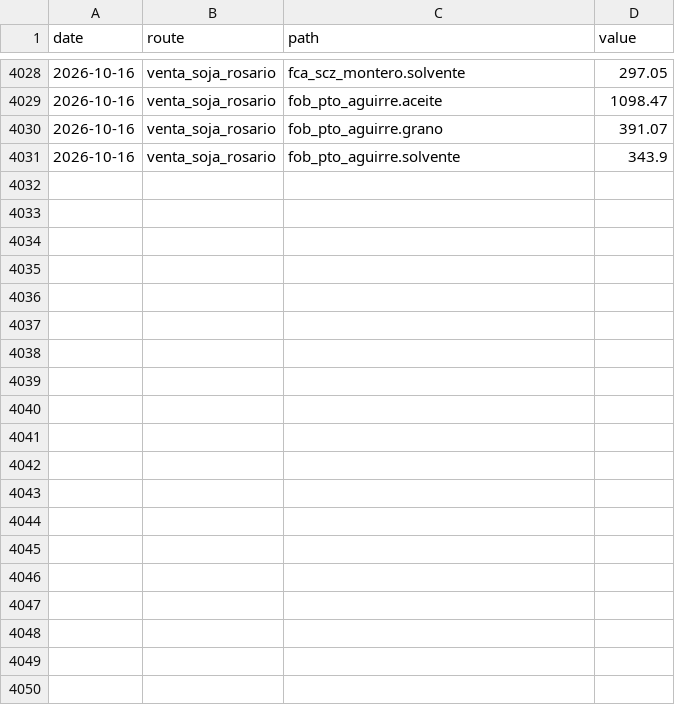
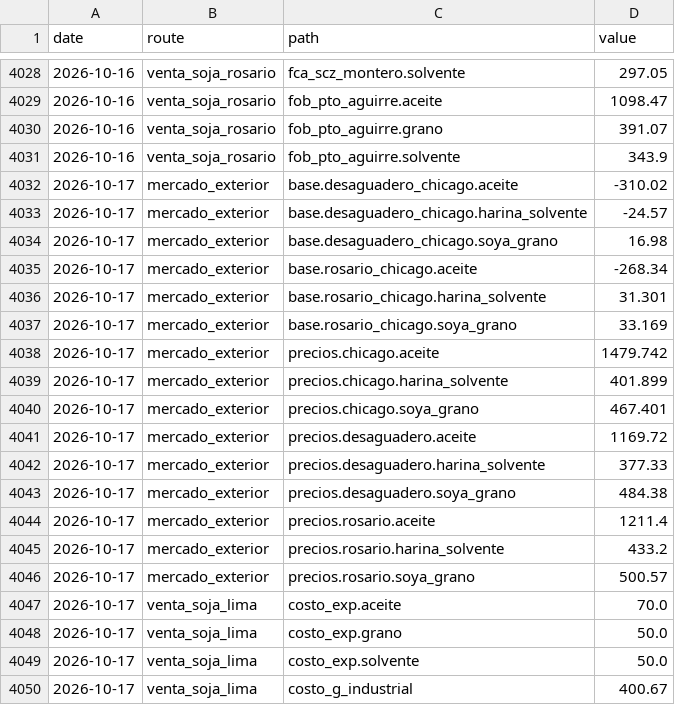
Before and after one commit to bolivianagrotraderpage/Bolivian-Agrotrader, a CSV file: processed/costos_history.csv, drawn as a sheet; only a part is shown, gaps mark what is left out; the diff covers the shown part only.

```diff
--- a/processed/costos_history.csv
+++ b/processed/costos_history.csv
@@ -4031 +4031,20 @@ date,route,path,value
 2026-10-16,venta_soja_rosario,fob_pto_aguirre.solvente,343.9
+2026-10-17,mercado_exterior,base.desaguadero_chicago.aceite,-310.02
+2026-10-17,mercado_exterior,base.desaguadero_chicago.harina_solvente,-24.57
+2026-10-17,mercado_exterior,base.desaguadero_chicago.soya_grano,16.98
+2026-10-17,mercado_exterior,base.rosario_chicago.aceite,-268.34
+2026-10-17,mercado_exterior,base.rosario_chicago.harina_solvente,31.301
+2026-10-17,mercado_exterior,base.rosario_chicago.soya_grano,33.169
+2026-10-17,mercado_exterior,precios.chicago.aceite,1479.742
+2026-10-17,mercado_exterior,precios.chicago.harina_solvente,401.899
+2026-10-17,mercado_exterior,precios.chicago.soya_grano,467.401
+2026-10-17,mercado_exterior,precios.desaguadero.aceite,1169.72
+2026-10-17,mercado_exterior,precios.desaguadero.harina_solvente,377.33
+2026-10-17,mercado_exterior,precios.desaguadero.soya_grano,484.38
+2026-10-17,mercado_exterior,precios.rosario.aceite,1211.4
+2026-10-17,mercado_exterior,precios.rosario.harina_solvente,433.2
+2026-10-17,mercado_exterior,precios.rosario.soya_grano,500.57
+2026-10-17,venta_soja_lima,costo_exp.aceite,70.0
+2026-10-17,venta_soja_lima,costo_exp.grano,50.0
+2026-10-17,venta_soja_lima,costo_exp.solvente,50.0
+2026-10-17,venta_soja_lima,costo_g_industrial,400.67
```
Also changed, not shown: 19 added rows elsewhere in this file.
